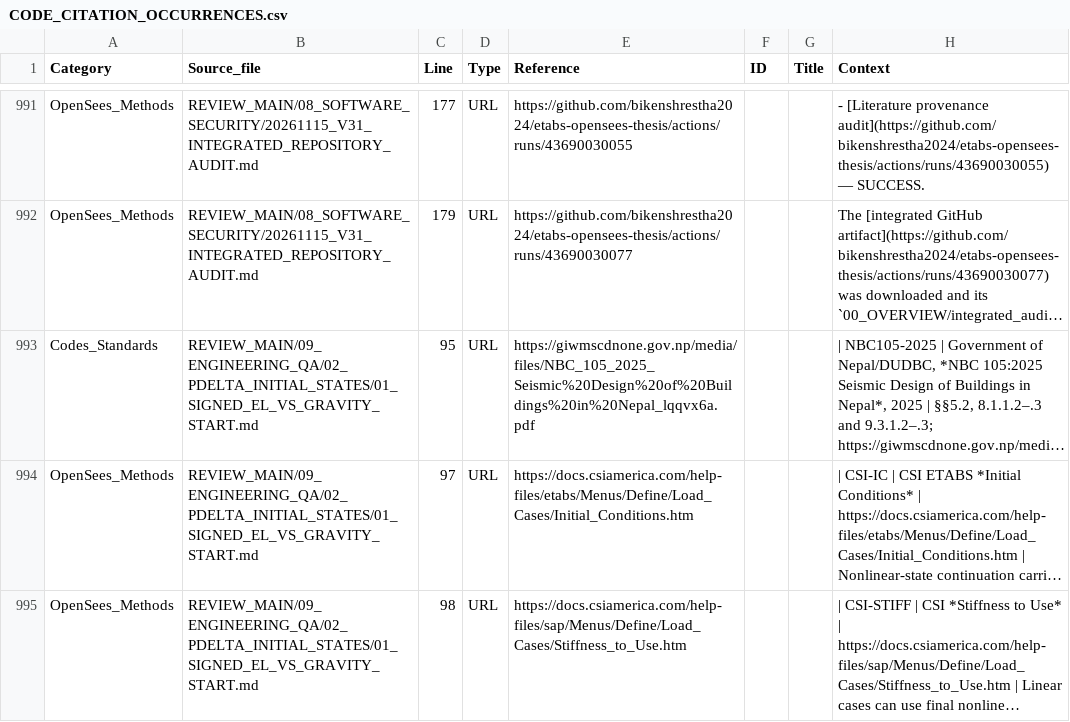
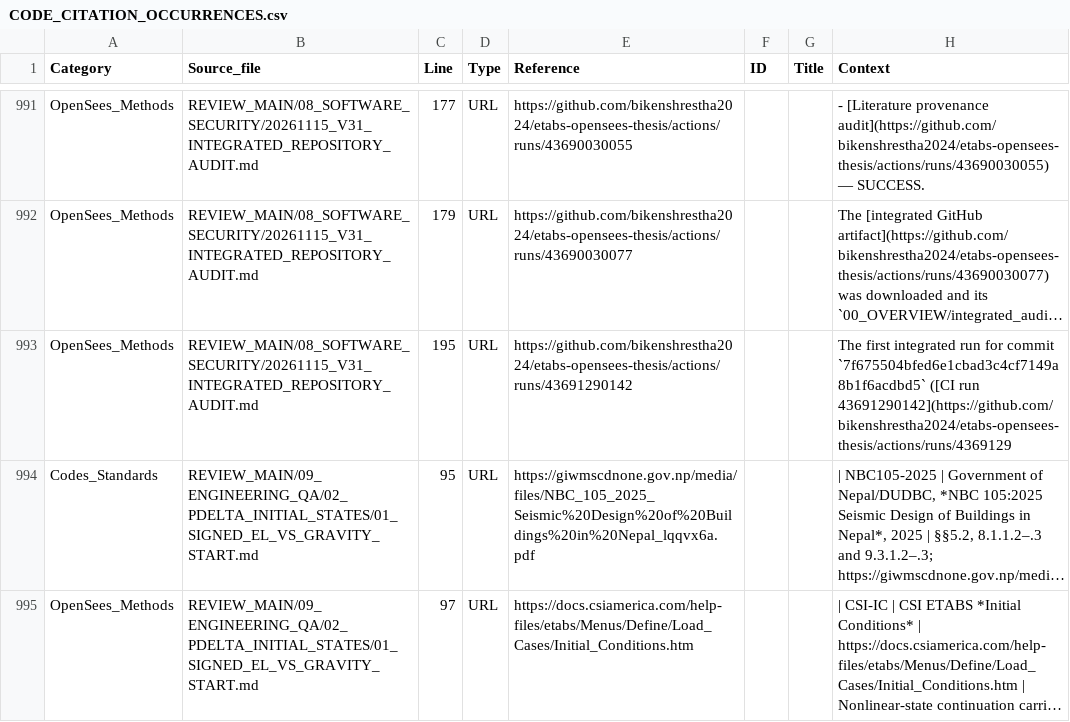
Before and after one commit to bikenshrestha2024/etabs-opensees-thesis, a CSV file: LITERATURE/CODE_CITATION_OCCURRENCES.csv, drawn as a sheet; only a part is shown, gaps mark what is left out; the shorter side is filled out with more unchanged rows; long unchanged cells end in …; the diff names each change by its address in the sheet, - before the commit and + after, or states it on an @@ line.

```diff
--- a/LITERATURE/CODE_CITATION_OCCURRENCES.csv
+++ b/LITERATURE/CODE_CITATION_OCCURRENCES.csv
+row 993: OpenSees_Methods | REVIEW_MAIN/08_SOFTWARE_SECURITY/20261115_V31_INTEGRATED_REPOSITORY_AUDIT.md | 195 | URL | https://github.com/bikenshrestha2024/etabs-opensees-thesis/actions/runs/43691290142 |  |  | The first integrated run for commit `7f675504bfed6e1cbad3c4cf7149a8b1f6acdbd5` ([CI run 43691290142](https://github.com/bikenshrestha2024/etabs-opensees-thesis/actions/runs/4369129
```
Also changed, not shown: 2 other files.
